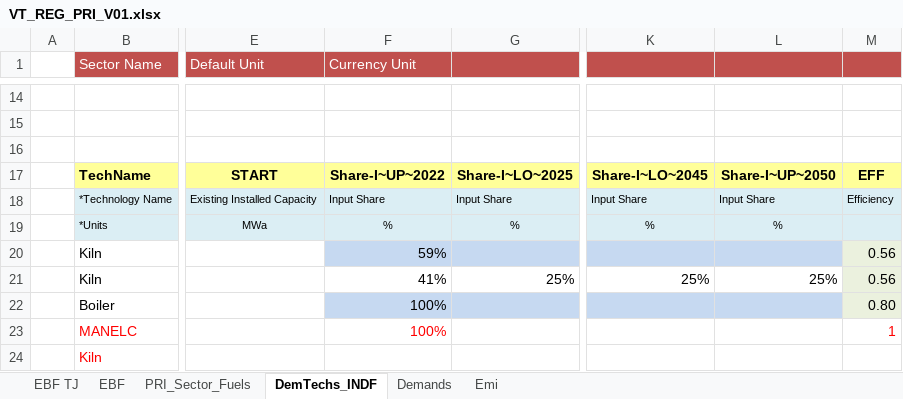
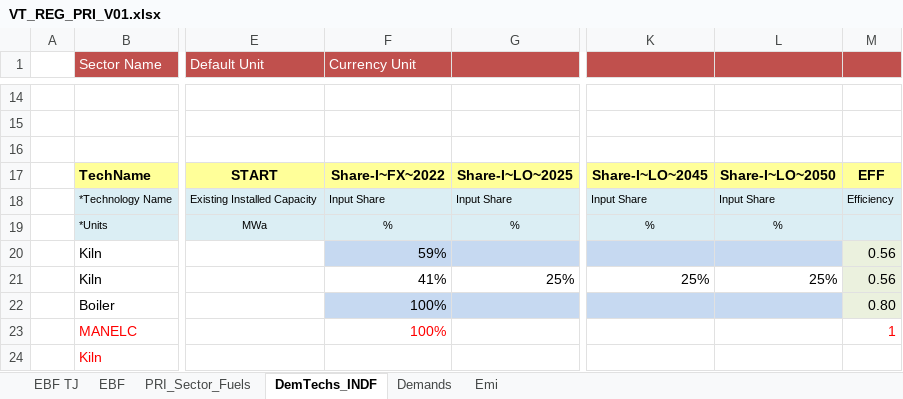
Before and after one commit to Tamenew/MANU2025, an Excel workbook: VT_REG_PRI_V01.xlsx, sheet DemTechs_INDF, drawn as a sheet; only a part is shown, gaps mark what is left out; values as stored, in another font and other column widths than the file's, no borders; charts and pictures not drawn; the diff names each change by its address in the sheet, - before the commit and + after, or states it on an @@ line.

Commit message:
Update VT_REG_PRI_V01.xlsx

```diff
--- a/VT_REG_PRI_V01.xlsx (sheet DemTechs_INDF)
+++ b/VT_REG_PRI_V01.xlsx (sheet DemTechs_INDF)
-F17 (Currency Unit): Share-I~UP~2022
+F17 (Currency Unit): Share-I~FX~2022
-L17: Share-I~UP~2050
+L17: Share-I~LO~2050
```
